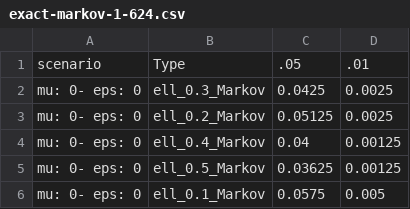
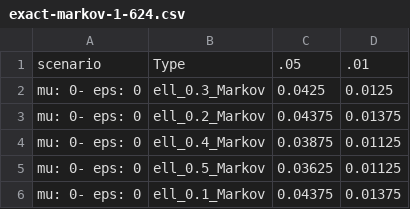
Before and after one commit to tayoakinbiyi/statgen, a CSV file: diagnostics/exact-markov-1-624.csv, drawn as a sheet.

```diff
--- a/diagnostics/exact-markov-1-624.csv
+++ b/diagnostics/exact-markov-1-624.csv
@@ -1,6 +1,6 @@
 scenario,Type,.05,.01
-mu: 0- eps: 0,ell_0.3_Markov,0.0425,0.0025
-mu: 0- eps: 0,ell_0.2_Markov,0.05125,0.0025
-mu: 0- eps: 0,ell_0.4_Markov,0.04,0.00125
-mu: 0- eps: 0,ell_0.5_Markov,0.03625,0.00125
-mu: 0- eps: 0,ell_0.1_Markov,0.0575,0.005
+mu: 0- eps: 0,ell_0.3_Markov,0.0425,0.0125
+mu: 0- eps: 0,ell_0.2_Markov,0.04375,0.01375
+mu: 0- eps: 0,ell_0.4_Markov,0.03875,0.01125
+mu: 0- eps: 0,ell_0.5_Markov,0.03625,0.01125
+mu: 0- eps: 0,ell_0.1_Markov,0.04375,0.01375
```
Also changed, not shown: diagnostics/exact-markov-1-208.csv, diagnostics/exact-markov-2-624.csv, 30 other files.
